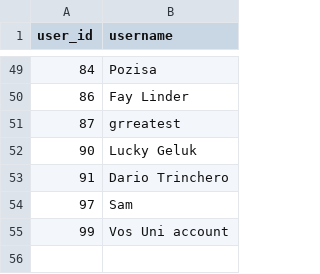
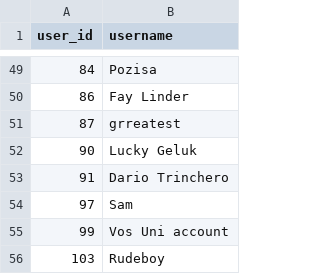
Before and after one commit to IsiXhosa-click/database, a CSV file: users.csv, drawn as a sheet; only a part is shown, gaps mark what is left out.

Commit message:
Daily backup for 2025-06-07 > > on-behalf-of: @IsiXhosa-click <restiosondev@gmail.com>

```diff
--- a/users.csv
+++ b/users.csv
@@ -55 +55,2 @@ user_id,username
 99,Vos Uni account
+103,Rudeboy
```
